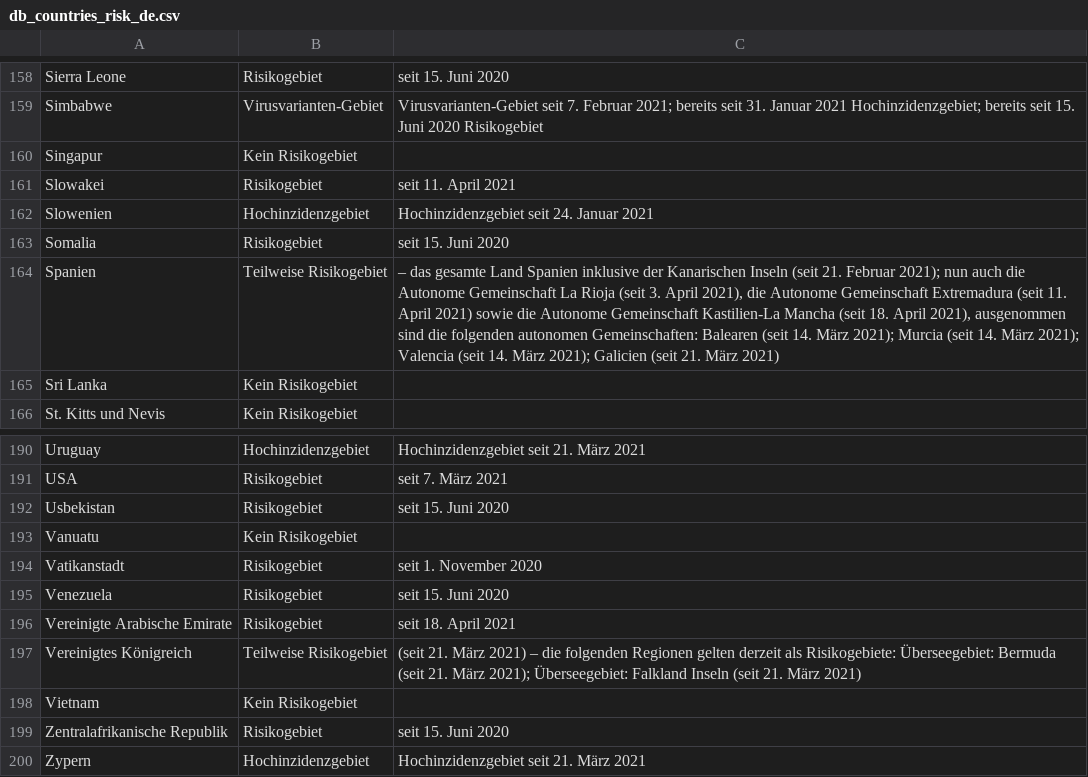
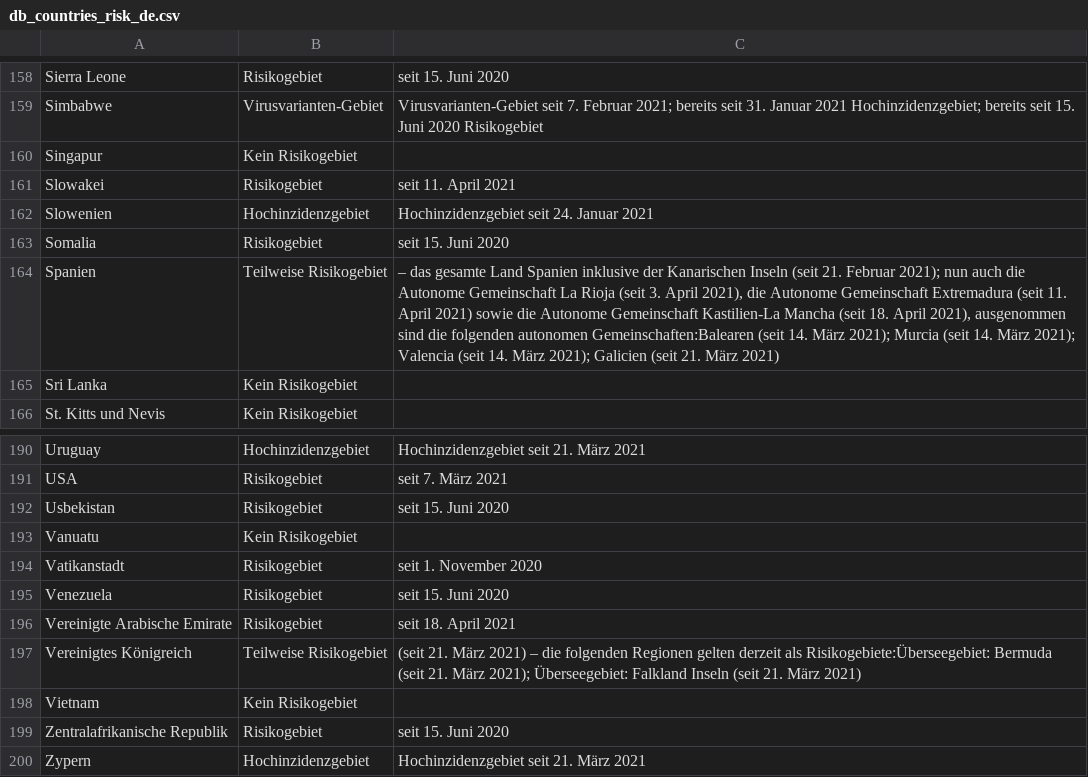
Before and after one commit to dieghernan/RKI-Corona-Atlas, a CSV file: assets/dist/db_countries_risk_de.csv, drawn as a sheet; only a part is shown, gaps mark what is left out; the diff covers the shown part only.

```diff
--- a/assets/dist/db_countries_risk_de.csv
+++ b/assets/dist/db_countries_risk_de.csv
@@ -163,3 +163,3 @@
 "Somalia","Risikogebiet","seit 15. Juni 2020"
-"Spanien","Teilweise Risikogebiet","– das gesamte Land Spanien inklusive der Kanarischen Inseln (seit 21. Februar 2021); nun auch die Autonome Gemeinschaft La Rioja (seit 3. April 2021), die Autonome Gemeinschaft Extremadura (seit 11. April 2021) sowie die Autonome Gemeinschaft Kastilien-La Mancha (seit 18. April 2021), ausgenommen sind die folgenden autonomen Gemeinschaften: Balearen (seit 14. März 2021); Murcia (seit 14. März 2021); Valencia (seit 14. März 2021); Galicien (seit 21. März 2021) "
+"Spanien","Teilweise Risikogebiet","– das gesamte Land Spanien inklusive der Kanarischen Inseln (seit 21. Februar 2021); nun auch die Autonome Gemeinschaft La Rioja (seit 3. April 2021), die Autonome Gemeinschaft Extremadura (seit 11. April 2021) sowie die Autonome Gemeinschaft Kastilien-La Mancha (seit 18. April 2021), ausgenommen sind die folgenden autonomen Gemeinschaften:Balearen (seit 14. März 2021); Murcia (seit 14. März 2021); Valencia (seit 14. März 2021); Galicien (seit 21. März 2021)"
 "Sri Lanka","Kein Risikogebiet",
@@ -196,3 +196,3 @@
 "Vereinigte Arabische Emirate","Risikogebiet","seit 18. April 2021"
-"Vereinigtes Königreich","Teilweise Risikogebiet","(seit 21. März 2021) – die folgenden Regionen gelten derzeit als Risikogebiete: Überseegebiet: Bermuda (seit 21. März 2021); Überseegebiet: Falkland Inseln (seit 21. März 2021) "
+"Vereinigtes Königreich","Teilweise Risikogebiet","(seit 21. März 2021) – die folgenden Regionen gelten derzeit als Risikogebiete:Überseegebiet: Bermuda (seit 21. März 2021); Überseegebiet: Falkland Inseln (seit 21. März 2021)"
 "Vietnam","Kein Risikogebiet",
```
Also changed, not shown: 6 edited cells elsewhere in this file, assets/data/db_scraped.csv, assets/dist/db_countries_risk_en.csv, 4 other files.
